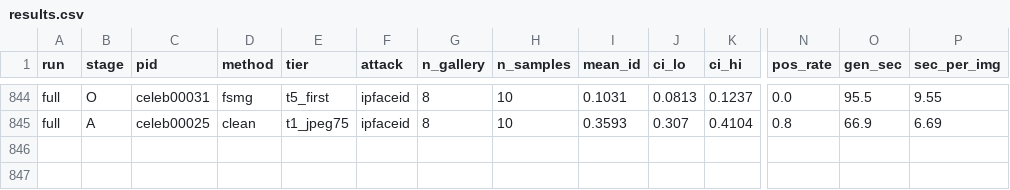
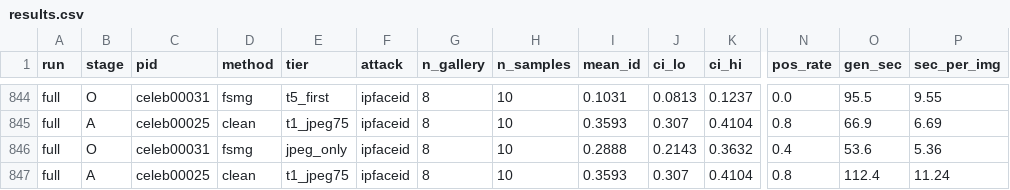
Before and after one commit to Hyyyyyyy999/ScrapeBench, a CSV file: runs/full/results.csv, drawn as a sheet; only a part is shown, gaps mark what is left out; rows hold the shown columns only; the diff names each change by its address in the sheet, - before the commit and + after, or states it on an @@ line.

Commit message:
periodic results sync 20261011-124447

```diff
--- a/runs/full/results.csv
+++ b/runs/full/results.csv
+row 846: full | O | celeb00031 | fsmg | jpeg_only | ipfaceid | 8 | 10 | 0.2888 | 0.2143 | 0.3632 | 0.4 | 53.6 | 5.36
+row 847: full | A | celeb00025 | clean | t1_jpeg75 | ipfaceid | 8 | 10 | 0.3593 | 0.307 | 0.4104 | 0.8 | 112.4 | 11.24
```
Also changed, not shown: 3 other files.
